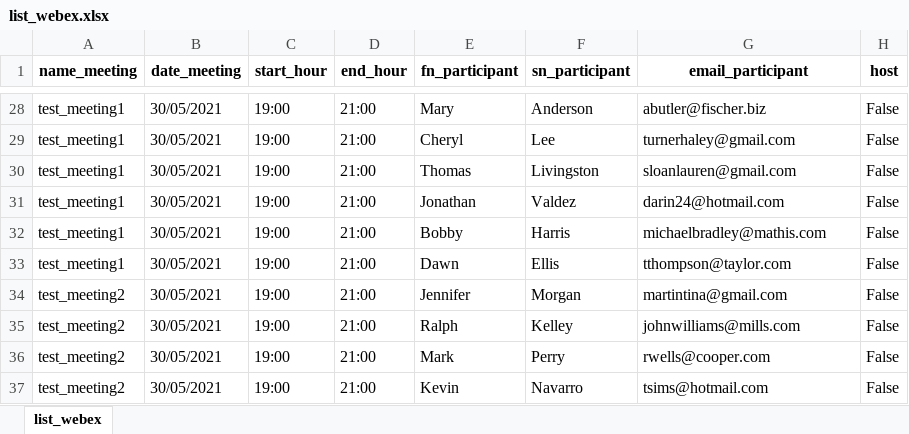
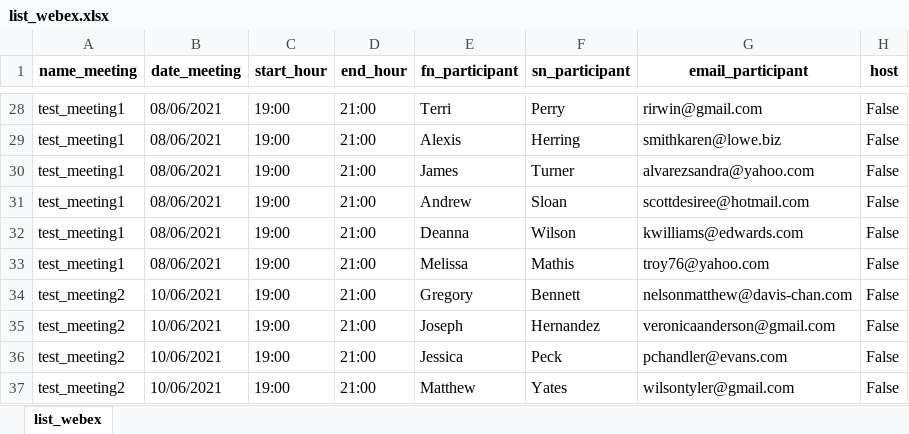
Before and after one commit to dwelfusius/eindwerk, an Excel workbook: list_webex.xlsx, sheet list_webex, drawn as a sheet; only a part is shown, gaps mark what is left out; values as stored, in another font and other column widths than the file's, no borders; the diff covers the shown part only; the diff names each change by its address in the sheet, - before the commit and + after, or states it on an @@ line.

```diff
--- a/list_webex.xlsx (sheet list_webex)
+++ b/list_webex.xlsx (sheet list_webex)
-B28:B33 (date_meeting): 30/05/2021
+B28:B33 (date_meeting): 08/06/2021
-E28 (fn_participant): Mary
+E28 (fn_participant): Terri
-F28 (sn_participant): Anderson
+F28 (sn_participant): Perry
-G28 (email_participant): abutler@fischer.biz
+G28 (email_participant): rirwin@gmail.com
-E29 (fn_participant): Cheryl
+E29 (fn_participant): Alexis
-F29 (sn_participant): Lee
+F29 (sn_participant): Herring
-G29 (email_participant): turnerhaley@gmail.com
+G29 (email_participant): smithkaren@lowe.biz
-E30 (fn_participant): Thomas
+E30 (fn_participant): James
-F30 (sn_participant): Livingston
+F30 (sn_participant): Turner
-G30 (email_participant): sloanlauren@gmail.com
+G30 (email_participant): alvarezsandra@yahoo.com
-E31 (fn_participant): Jonathan
+E31 (fn_participant): Andrew
-F31 (sn_participant): Valdez
+F31 (sn_participant): Sloan
-G31 (email_participant): darin24@hotmail.com
+G31 (email_participant): scottdesiree@hotmail.com
-E32 (fn_participant): Bobby
+E32 (fn_participant): Deanna
-F32 (sn_participant): Harris
+F32 (sn_participant): Wilson
-G32 (email_participant): michaelbradley@mathis.com
+G32 (email_participant): kwilliams@edwards.com
-E33 (fn_participant): Dawn
+E33 (fn_participant): Melissa
-F33 (sn_participant): Ellis
+F33 (sn_participant): Mathis
-G33 (email_participant): tthompson@taylor.com
+G33 (email_participant): troy76@yahoo.com
-B34:B37 (date_meeting): 30/05/2021
+B34:B37 (date_meeting): 10/06/2021
-E34 (fn_participant): Jennifer
+E34 (fn_participant): Gregory
-F34 (sn_participant): Morgan
+F34 (sn_participant): Bennett
-G34 (email_participant): martintina@gmail.com
+G34 (email_participant): nelsonmatthew@davis-chan.com
-E35 (fn_participant): Ralph
+E35 (fn_participant): Joseph
-F35 (sn_participant): Kelley
+F35 (sn_participant): Hernandez
-G35 (email_participant): johnwilliams@mills.com
+G35 (email_participant): veronicaanderson@gmail.com
-E36 (fn_participant): Mark
+E36 (fn_participant): Jessica
-F36 (sn_participant): Perry
+F36 (sn_participant): Peck
-G36 (email_participant): rwells@cooper.com
+G36 (email_participant): pchandler@evans.com
-E37 (fn_participant): Kevin
+E37 (fn_participant): Matthew
-F37 (sn_participant): Navarro
+F37 (sn_participant): Yates
-G37 (email_participant): tsims@hotmail.com
+G37 (email_participant): wilsontyler@gmail.com
```
Also changed, not shown: 1356 edited cells elsewhere in this sheet, meeting.xlsx, people.xlsx, 22 other files.
